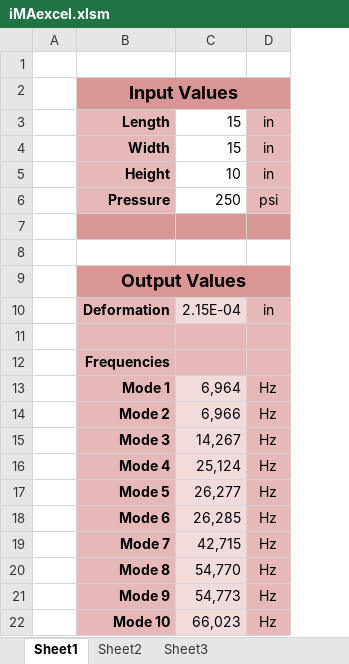
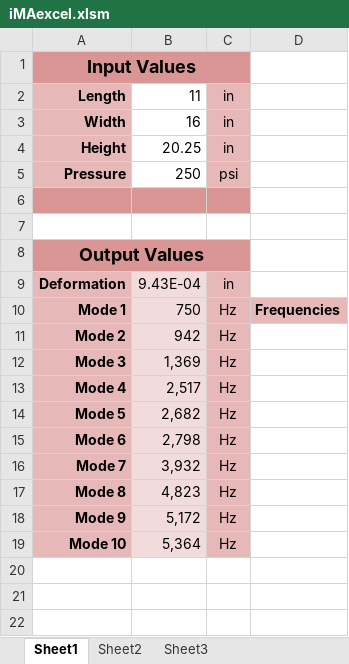
Before and after one commit to sleshJdev/iMA, an Excel workbook: ansys/iMAexcel.xlsm, sheet Sheet1, drawn as a sheet; values as stored, in another font and other column widths than the file's, no borders; removed rows and columns are numbered as before the commit, all else as after; the diff names each change by its address in the sheet, - before the commit and + after, or states it on an @@ line.

```diff
--- a/ansys/iMAexcel.xlsm (sheet Sheet1)
+++ b/ansys/iMAexcel.xlsm (sheet Sheet1)
-column A, empty
-column C, rows 3-10: 15 | 15 | 10 | 250 |  |  |  | 2.15E-04; rows 13-22: 6,964 | 6,966 | 14,267 | 25,124 | 26,277 | 26,285 | 42,715 | 54,770 | 54,773 | 66,023
+column B, rows 2-19: 11 | 16 | 20.25 | 250 |  |  |  | 9.43E-04 | 750 | 942 | 1,369 | 2,517 | 2,682 | 2,798 | 3,932 | 4,823 | 5,172 | 5,364
+column D, row 10: Frequencies
-row 1: (empty)
-row 11: (empty)
-row 12:  | Frequencies
```
Also changed, not shown: 41 other files.
